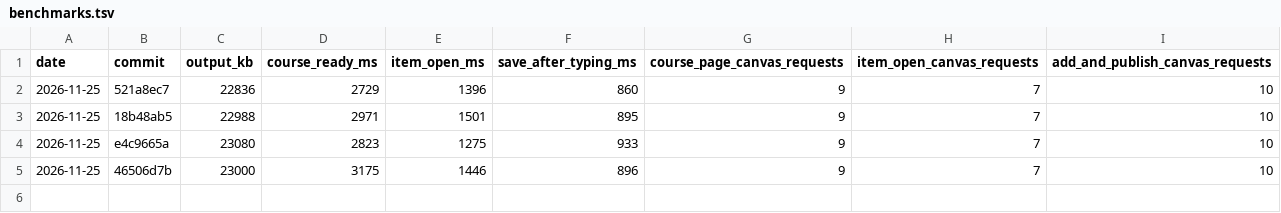
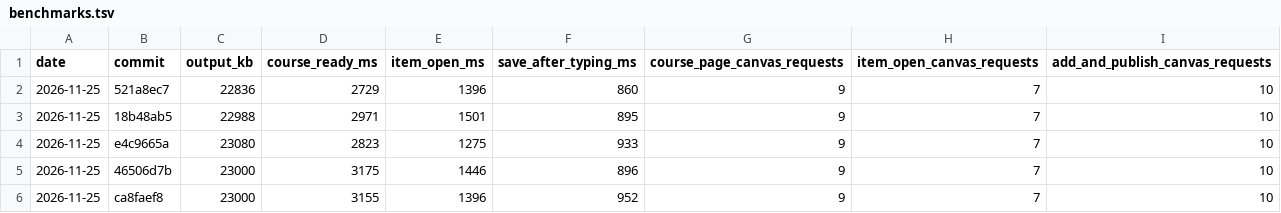
Before and after one commit to SnowSE/canvasManagement, a TSV file: .claude/skills/run-canvas-management/walkthrough/benchmarks.tsv, drawn as a sheet.

```diff
--- a/.claude/skills/run-canvas-management/walkthrough/benchmarks.tsv
+++ b/.claude/skills/run-canvas-management/walkthrough/benchmarks.tsv
@@ -5 +5,2 @@ date	commit	output_kb	course_ready_ms	item_open_ms	save_after_typing_ms	course_p
 2026-11-25	46506d7b	23000	3175	1446	896	9	7	10
+2026-11-25	ca8faef8	23000	3155	1396	952	9	7	10
```
Also changed, not shown: 5 other files.
